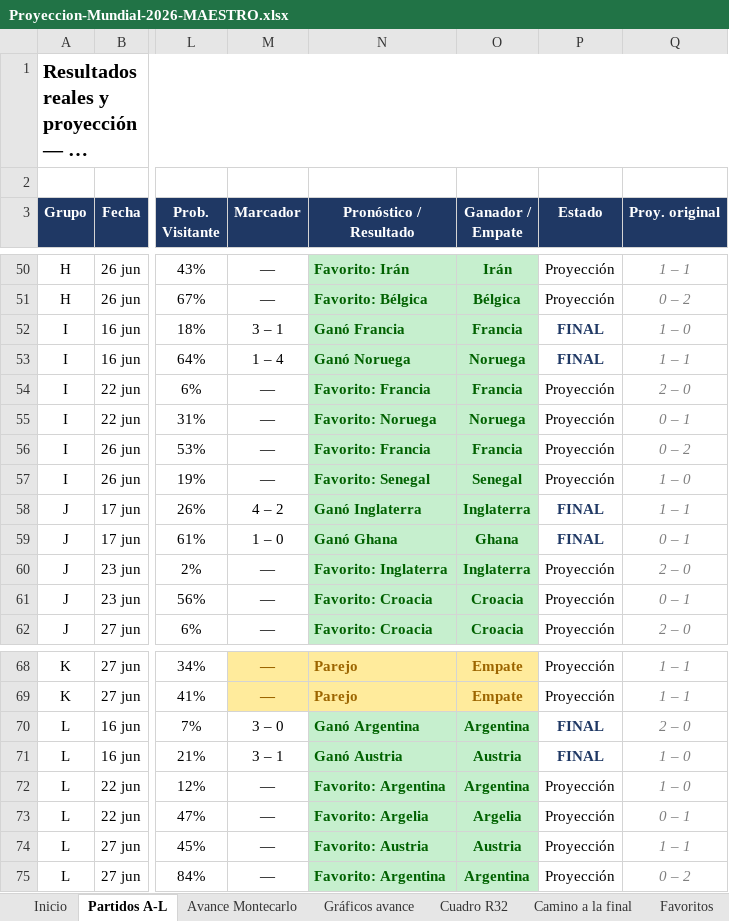
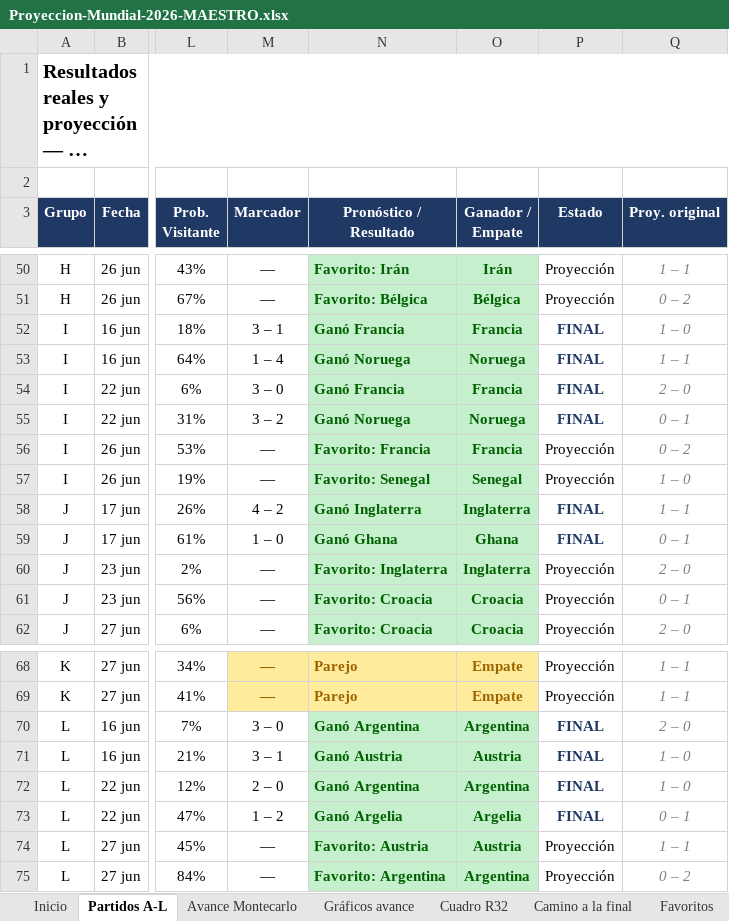
Before and after one commit to vixbee/mundial-2026, an Excel workbook: Proyeccion-Mundial-2026-MAESTRO.xlsx, sheet Partidos A-L, drawn as a sheet; only a part is shown, gaps mark what is left out; long unchanged cells end in …; values as stored, in another font and other column widths than the file's, no borders; the diff names each change by its address in the sheet, - before the commit and + after, or states it on an @@ line.

```diff
--- a/Proyeccion-Mundial-2026-MAESTRO.xlsx (sheet Partidos A-L)
+++ b/Proyeccion-Mundial-2026-MAESTRO.xlsx (sheet Partidos A-L)
-M54 (Marcador): —
+M54 (Marcador): 3 – 0
-N54 (Pronóstico / Resultado): Favorito: Francia
+N54 (Pronóstico / Resultado): Ganó Francia
-P54:P55 (Estado): Proyección
+P54:P55 (Estado): FINAL
@@ P54:P55 bold: off → on, text colour: black → #1F3864 @@
-M55 (Marcador): —
+M55 (Marcador): 3 – 2
-N55 (Pronóstico / Resultado): Favorito: Noruega
+N55 (Pronóstico / Resultado): Ganó Noruega
-M72 (Marcador): —
+M72 (Marcador): 2 – 0
-N72 (Pronóstico / Resultado): Favorito: Argentina
+N72 (Pronóstico / Resultado): Ganó Argentina
-P72:P73 (Estado): Proyección
+P72:P73 (Estado): FINAL
@@ P72:P73 bold: off → on, text colour: black → #1F3864 @@
-M73 (Marcador): —
+M73 (Marcador): 1 – 2
-N73 (Pronóstico / Resultado): Favorito: Argelia
+N73 (Pronóstico / Resultado): Ganó Argelia
```
Also changed, not shown: sheet Camino a la final, sheet Avance Montecarlo, sheet Favoritos, 3 other files.
